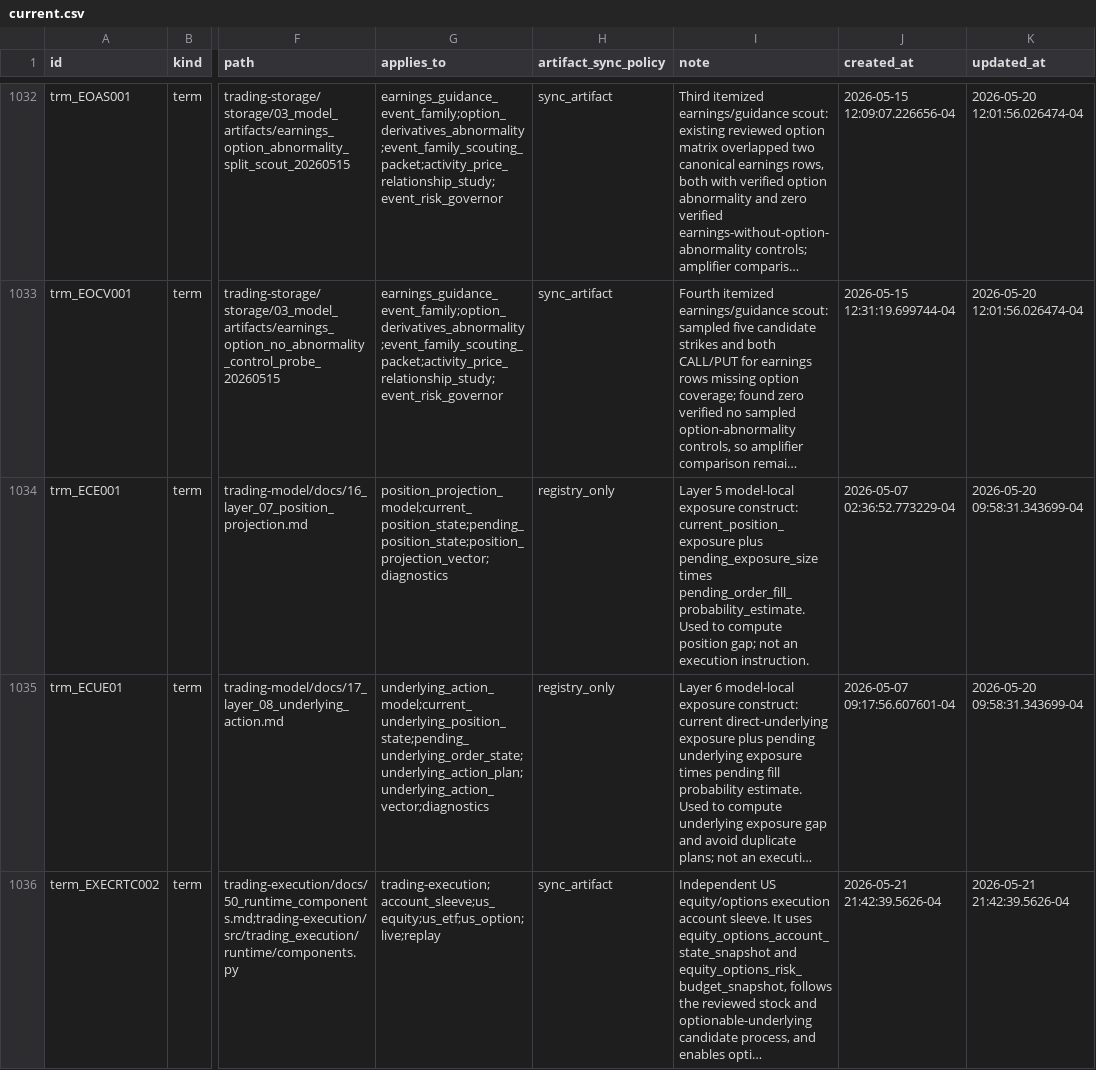
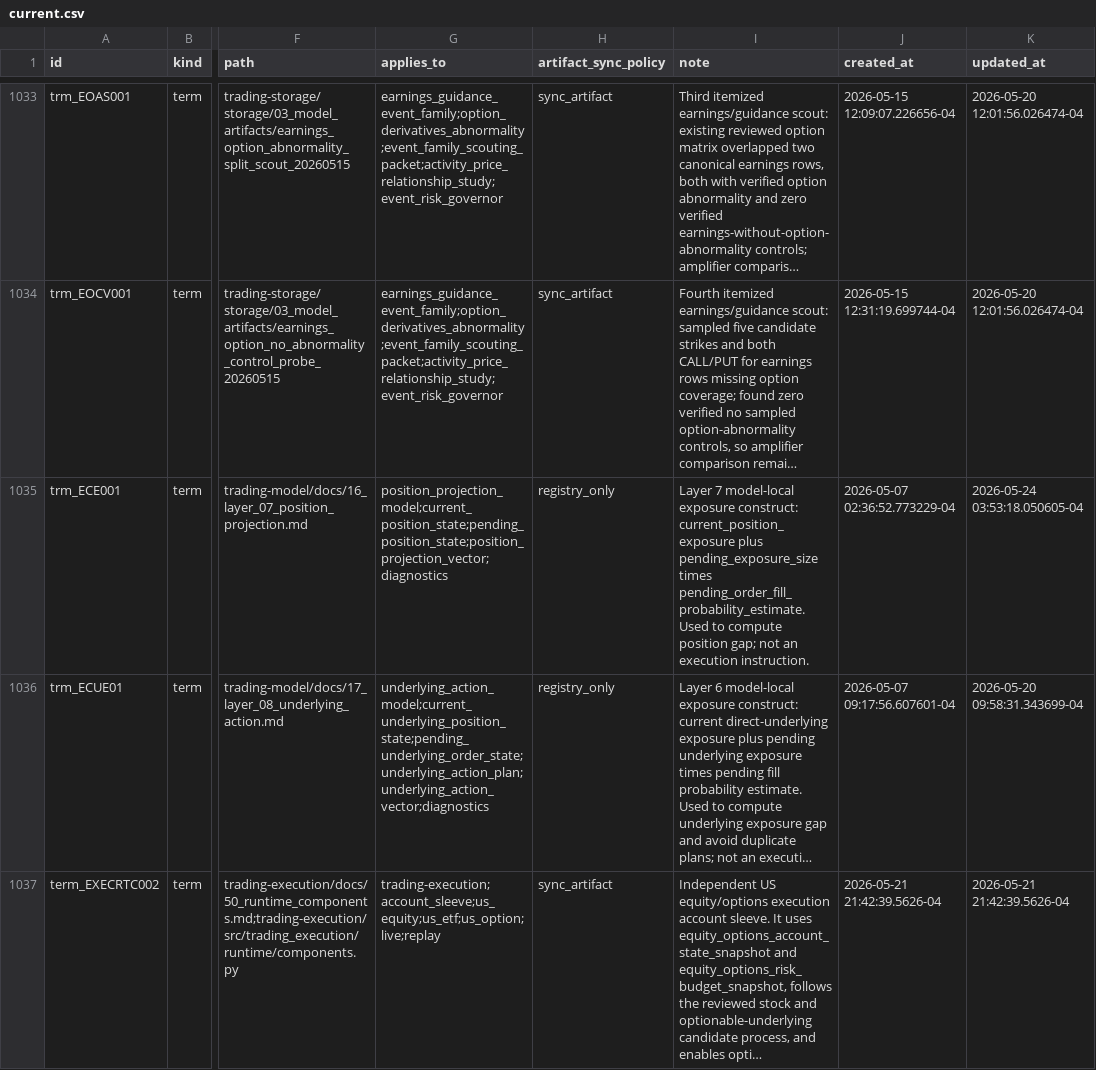
Before and after one commit to gilmore307/trading-manager, a CSV file: scripts/registry/current.csv, drawn as a sheet; only a part is shown, gaps mark what is left out; long unchanged cells end in …; addresses are those after the commit; the diff covers the shown part only; the diff names each change by its address in the sheet, - before the commit and + after, or states it on an @@ line.

Commit message:
Register exposure semantics terms

```diff
--- a/scripts/registry/current.csv
+++ b/scripts/registry/current.csv
-I1035 (note): Layer 5 model-local exposure…
+I1035 (note): Layer 7 model-local exposure…
-K1035 (updated_at): 2026-05-20 09:58:31.343699-04
+K1035 (updated_at): 2026-05-24 03:53:18.050605-04
```
Also changed, not shown: 6 added rows and 29 edited cells elsewhere in this file, 2 other files.
